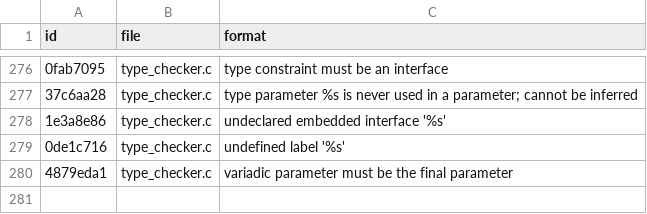
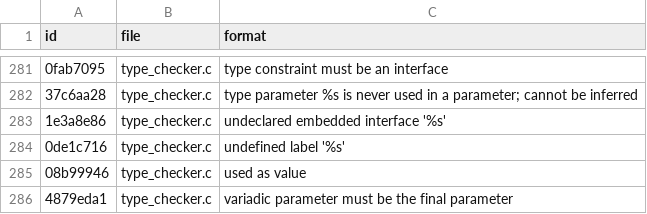
Before and after one commit to goo-lang/goolang, a TSV file: catalogue/diagnostics.tsv, drawn as a sheet; only a part is shown, gaps mark what is left out; the diff covers the shown part only; the diff names each change by its address in the sheet, - before the commit and + after, or states it on an @@ line.

Commit message:
fix(types): reject constant division by zero and a no-value call as a value (L1, L2)

```diff
--- a/catalogue/diagnostics.tsv
+++ b/catalogue/diagnostics.tsv
+row 285: 08b99946 | type_checker.c | used as value
```
Also changed, not shown: 5 added rows elsewhere in this file, 7 other files.
